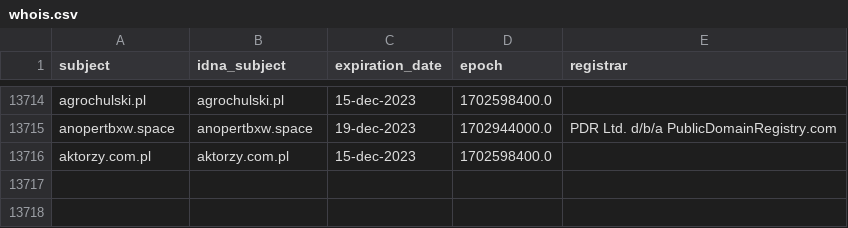
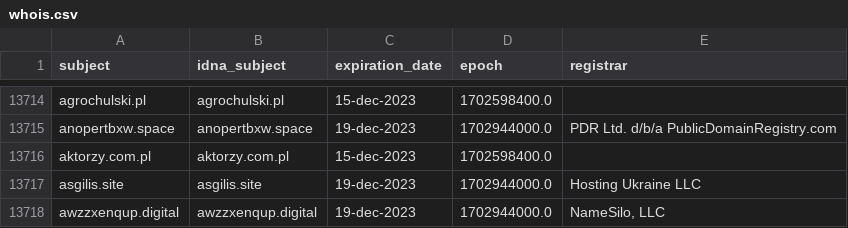
Before and after one commit to dead-hosts/KADhosts_git_azet12, a CSV file: .pyfunceble/whois.csv, drawn as a sheet; only a part is shown, gaps mark what is left out.

```diff
--- a/.pyfunceble/whois.csv
+++ b/.pyfunceble/whois.csv
@@ -13716 +13716,3 @@ anopertbxw.space,anopertbxw.space,19-dec-2023,1702944000.0,PDR Ltd. d/b/a Public
 aktorzy.com.pl,aktorzy.com.pl,15-dec-2023,1702598400.0,
+asgilis.site,asgilis.site,19-dec-2023,1702944000.0,Hosting Ukraine LLC
+awzzxenqup.digital,awzzxenqup.digital,19-dec-2023,1702944000.0,"NameSilo, LLC"
```
Also changed, not shown: 9 other files.
